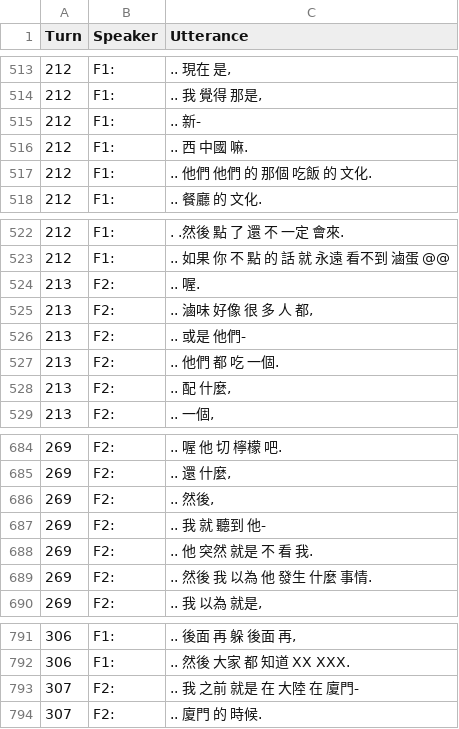
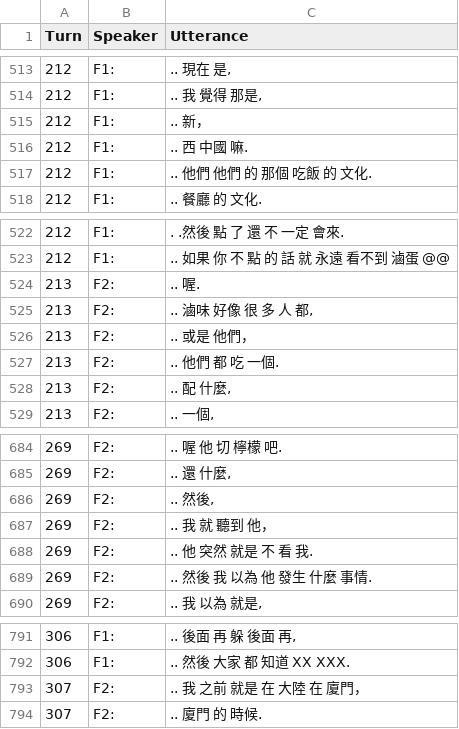
Before and after one commit to kayaulai/taiwan-mandarin-corpus-annotation, a CSV file: 5_manual_split/NCCU-TM036-CN-FF_Yujie Li.csv, drawn as a sheet; only a part is shown, gaps mark what is left out; the diff covers the shown part only.

```diff
--- a/5_manual_split/NCCU-TM036-CN-FF_Yujie Li.csv
+++ b/5_manual_split/NCCU-TM036-CN-FF_Yujie Li.csv
@@ -514,3 +514,3 @@ Turn,Speaker,Utterance
 212,F1:," .. 我 覺得 那是,"
-212,F1:, .. 新-
+212,F1:, .. 新，
 212,F1:, .. 西 中國 嘛.
@@ -525,3 +525,3 @@ Turn,Speaker,Utterance
 213,F2:," .. 滷味 好像 很 多 人 都,"
-213,F2:, .. 或是 他們-
+213,F2:, .. 或是 他們，
 213,F2:, .. 他們 都 吃 一個.
@@ -686,3 +686,3 @@ Turn,Speaker,Utterance
 269,F2:," .. 然後,"
-269,F2:, .. 我 就 聽到 他-
+269,F2:, .. 我 就 聽到 他，
 269,F2:, .. 他 突然 就是 不 看 我.
@@ -792,3 +792,3 @@ Turn,Speaker,Utterance
 306,F1:, .. 然後 大家 都 知道 XX XXX.
-307,F2:, .. 我 之前 就是 在 大陸 在 廈門-
+307,F2:, .. 我 之前 就是 在 大陸 在 廈門，
 307,F2:, .. 廈門 的 時候.
```
Also changed, not shown: 13 edited cells elsewhere in this file.
